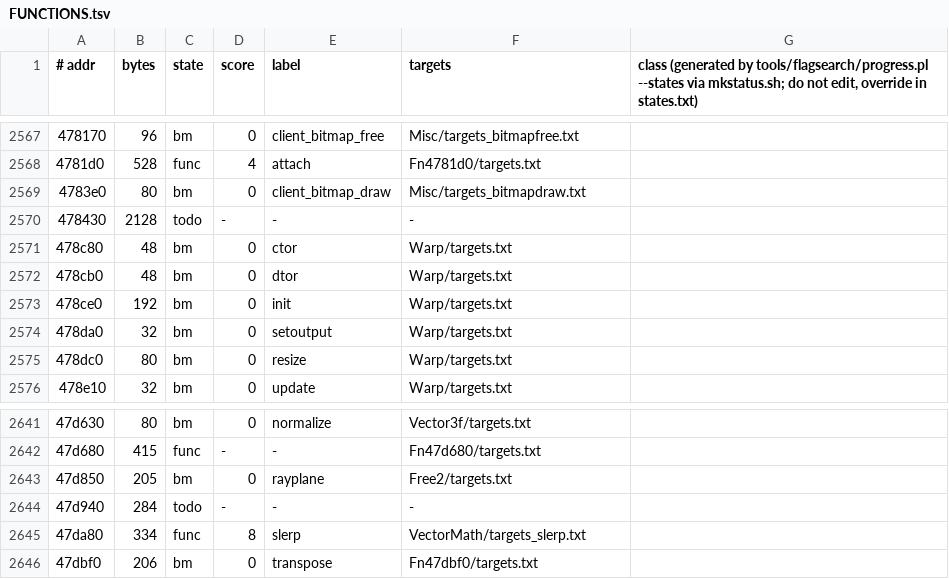
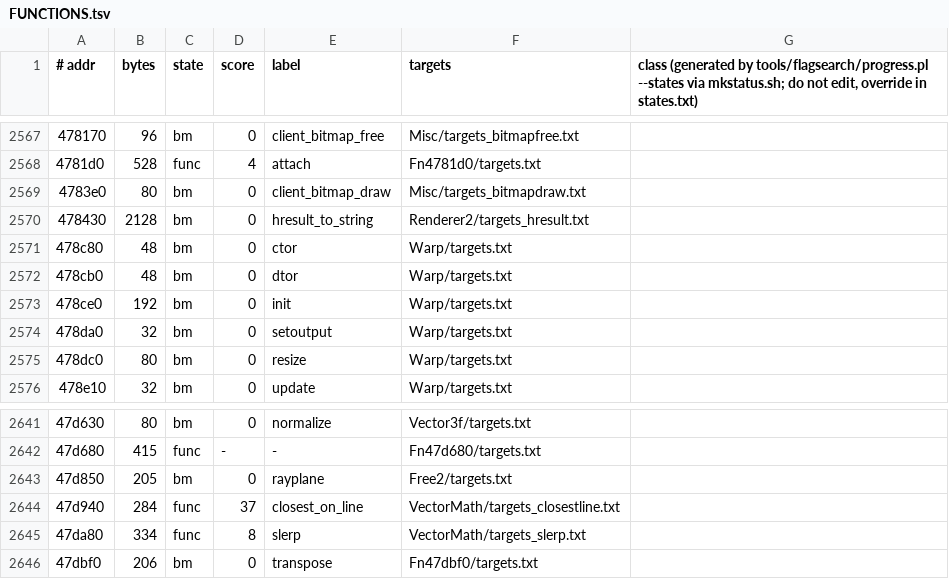
Before and after one commit to stellarwind/squeezils-revived, a TSV file: src/FUNCTIONS.tsv, drawn as a sheet; only a part is shown, gaps mark what is left out; the diff covers the shown part only.

```diff
--- a/src/FUNCTIONS.tsv
+++ b/src/FUNCTIONS.tsv
@@ -2569,3 +2569,3 @@
 4783e0	80	bm	0	client_bitmap_draw	Misc/targets_bitmapdraw.txt	
-478430	2128	todo	-	-	-	
+478430	2128	bm	0	hresult_to_string	Renderer2/targets_hresult.txt	
 478c80	48	bm	0	ctor	Warp/targets.txt	
@@ -2643,3 +2643,3 @@
 47d850	205	bm	0	rayplane	Free2/targets.txt	
-47d940	284	todo	-	-	-	
+47d940	284	func	37	closest_on_line	VectorMath/targets_closestline.txt	
 47da80	334	func	8	slerp	VectorMath/targets_slerp.txt	
```
Also changed, not shown: 52 edited cells elsewhere in this file, 31 other files.
